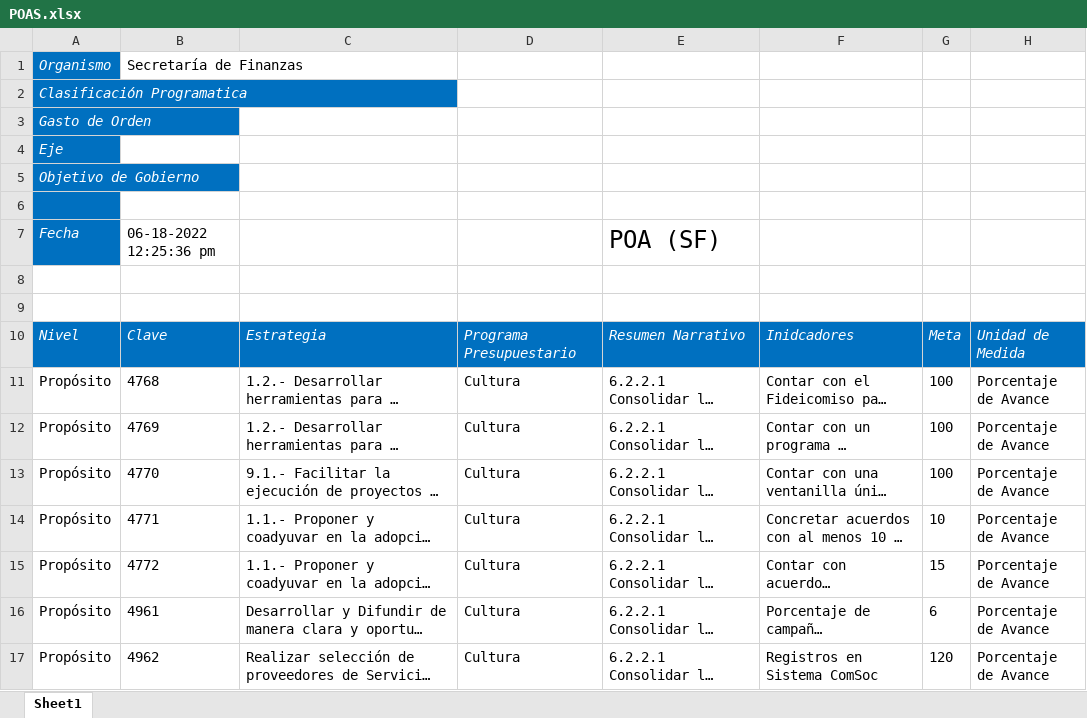
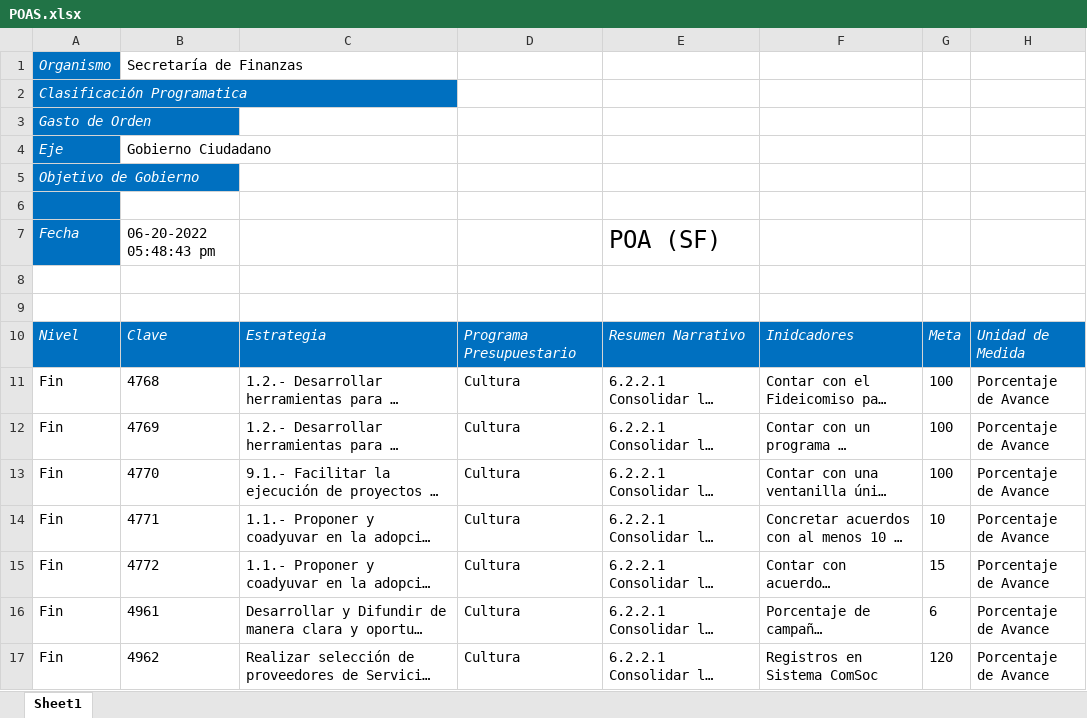
Before and after one commit to ManuelEuan/sigo, an Excel workbook: public/reportes/POAS.xlsx, sheet Sheet1, drawn as a sheet; only a part is shown; long unchanged cells end in …; values as stored, in another font and other column widths than the file's, no borders; the diff covers the shown part only; the diff names each change by its address in the sheet, - before the commit and + after, or states it on an @@ line.

```diff
--- a/public/reportes/POAS.xlsx (sheet Sheet1)
+++ b/public/reportes/POAS.xlsx (sheet Sheet1)
-B4: (empty)
+B4: Gobierno Ciudadano
-B7: 06-18-2022 12:25:36 pm
+B7: 06-20-2022 05:48:43 pm
-A11:A17: Propósito
+A11:A17: Fin
```
Also changed, not shown: 73 edited cells elsewhere in this sheet, public/reportes/indicadores.xlsx, 6 other files.
